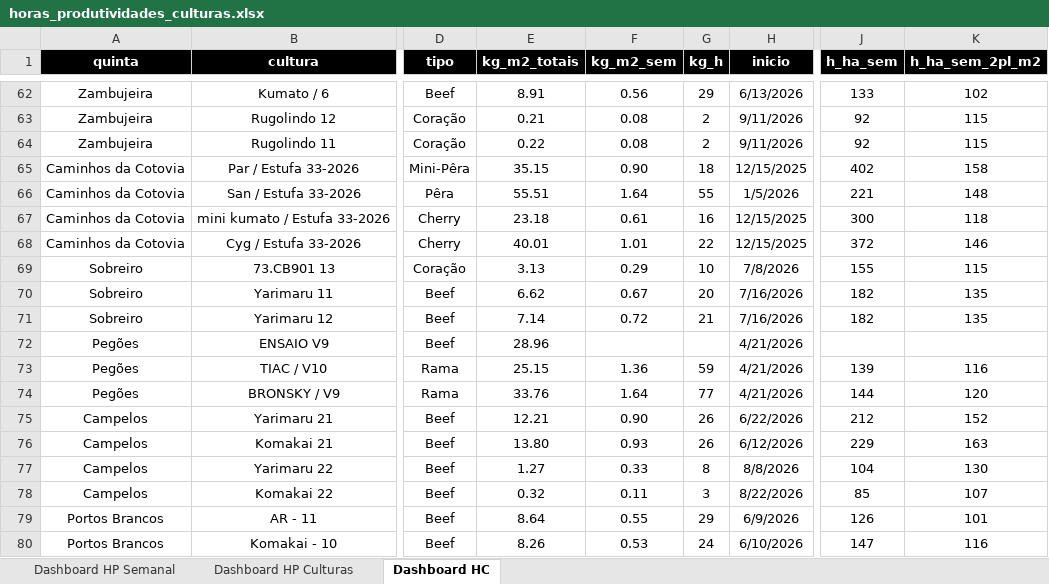
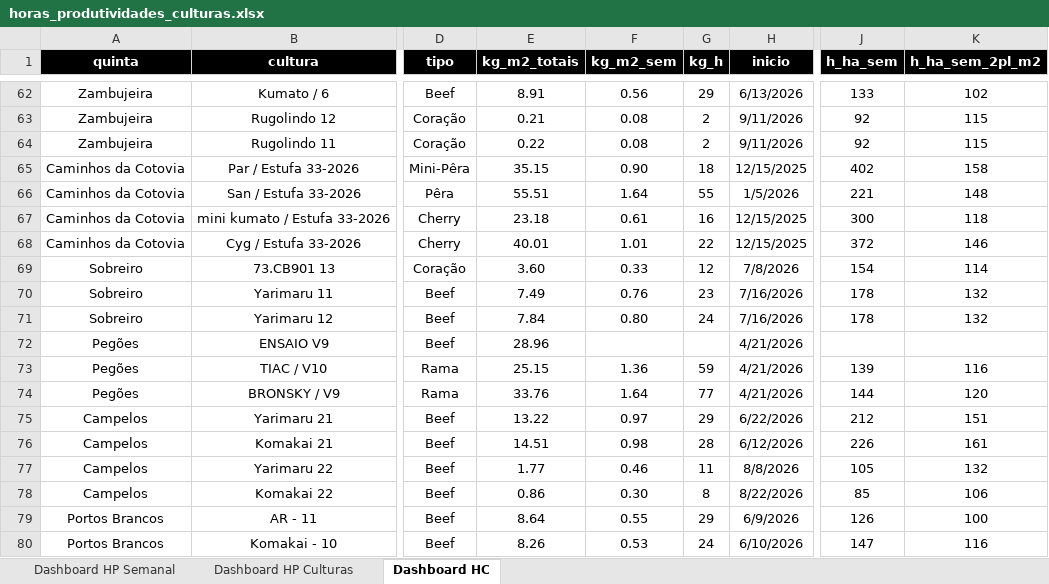
Before and after one commit to luishortipor/dashboard, an Excel workbook: horas_produtividades_culturas.xlsx, sheet Dashboard HC, drawn as a sheet; only a part is shown, gaps mark what is left out; values as stored, in another font and other column widths than the file's, no borders; the diff covers the shown part only; the diff names each change by its address in the sheet, - before the commit and + after, or states it on an @@ line.

```diff
--- a/horas_produtividades_culturas.xlsx (sheet Dashboard HC)
+++ b/horas_produtividades_culturas.xlsx (sheet Dashboard HC)
-E69 (kg_m2_totais): 3.13
+E69 (kg_m2_totais): 3.60
-F69 (kg_m2_sem): 0.29
+F69 (kg_m2_sem): 0.33
-G69 (kg_h): 10
+G69 (kg_h): 12
-J69 (h_ha_sem): 155
+J69 (h_ha_sem): 154
-K69 (h_ha_sem_2pl_m2): 115
+K69 (h_ha_sem_2pl_m2): 114
-E70 (kg_m2_totais): 6.62
+E70 (kg_m2_totais): 7.49
-F70 (kg_m2_sem): 0.67
+F70 (kg_m2_sem): 0.76
-G70 (kg_h): 20
+G70 (kg_h): 23
-J70:J71 (h_ha_sem): 182
+J70:J71 (h_ha_sem): 178
-K70:K71 (h_ha_sem_2pl_m2): 135
+K70:K71 (h_ha_sem_2pl_m2): 132
-E71 (kg_m2_totais): 7.14
+E71 (kg_m2_totais): 7.84
-F71 (kg_m2_sem): 0.72
+F71 (kg_m2_sem): 0.80
-G71 (kg_h): 21
+G71 (kg_h): 24
-E75 (kg_m2_totais): 12.21
+E75 (kg_m2_totais): 13.22
-F75 (kg_m2_sem): 0.90
+F75 (kg_m2_sem): 0.97
-G75 (kg_h): 26
+G75 (kg_h): 29
-K75 (h_ha_sem_2pl_m2): 152
+K75 (h_ha_sem_2pl_m2): 151
-E76 (kg_m2_totais): 13.80
+E76 (kg_m2_totais): 14.51
-F76 (kg_m2_sem): 0.93
+F76 (kg_m2_sem): 0.98
-G76 (kg_h): 26
+G76 (kg_h): 28
-J76 (h_ha_sem): 229
+J76 (h_ha_sem): 226
-K76 (h_ha_sem_2pl_m2): 163
+K76 (h_ha_sem_2pl_m2): 161
-E77 (kg_m2_totais): 1.27
+E77 (kg_m2_totais): 1.77
-F77 (kg_m2_sem): 0.33
+F77 (kg_m2_sem): 0.46
-G77 (kg_h): 8
+G77 (kg_h): 11
-J77 (h_ha_sem): 104
+J77 (h_ha_sem): 105
-K77 (h_ha_sem_2pl_m2): 130
+K77 (h_ha_sem_2pl_m2): 132
-E78 (kg_m2_totais): 0.32
+E78 (kg_m2_totais): 0.86
-F78 (kg_m2_sem): 0.11
+F78 (kg_m2_sem): 0.30
-G78 (kg_h): 3
+G78 (kg_h): 8
-K78 (h_ha_sem_2pl_m2): 107
+K78 (h_ha_sem_2pl_m2): 106
-K79 (h_ha_sem_2pl_m2): 101
+K79 (h_ha_sem_2pl_m2): 100
```
Also changed, not shown: 17 edited cells elsewhere in this sheet, sheet Dashboard HP Culturas, sheet Dashboard HP Semanal.
